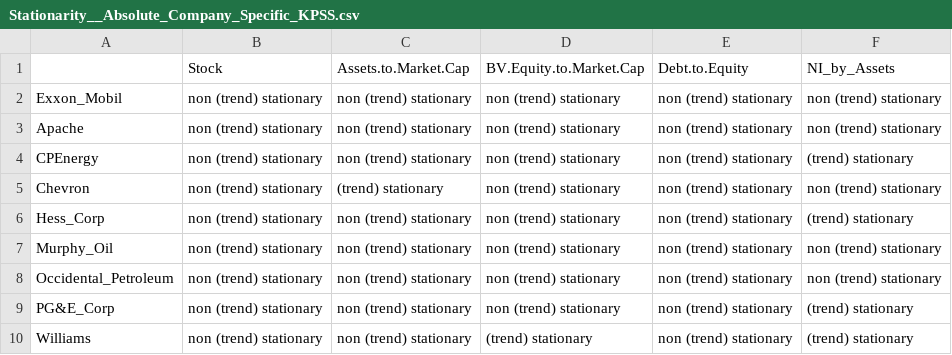
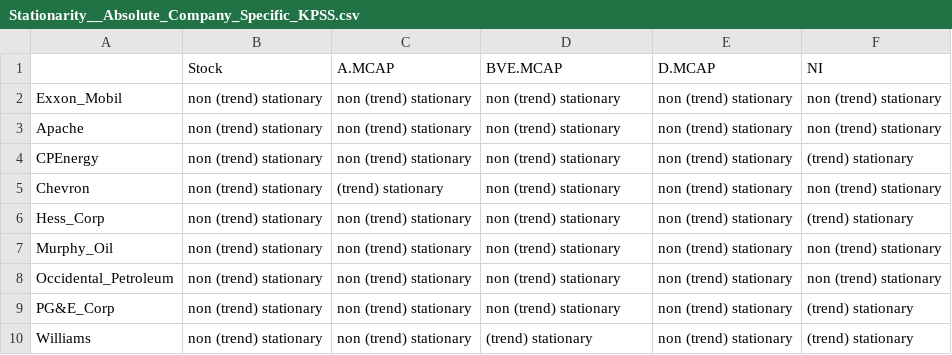
Before and after one commit to Fabian-HC/SPL-OilUS, a CSV file: Stationarity-Tests/Stationarity__Absolute_Company_Specific_KPSS.csv, drawn as a sheet.

```diff
--- a/Stationarity-Tests/Stationarity__Absolute_Company_Specific_KPSS.csv
+++ b/Stationarity-Tests/Stationarity__Absolute_Company_Specific_KPSS.csv
@@ -1,2 +1,2 @@
-"";"Stock";"Assets.to.Market.Cap";"BV.Equity.to.Market.Cap";"Debt.to.Equity";"NI_by_Assets"
+"";"Stock";"A.MCAP";"BVE.MCAP";"D.MCAP";"NI"
 "Exxon_Mobil";"non (trend) stationary";"non (trend) stationary";"non (trend) stationary";"non (trend) stationary";"non (trend) stationary"
```
Also changed, not shown: Stationarity-Tests/Stationarity__Absolute_Company_Specific_ADF.csv, Stationarity-Tests/Stationarity__Returns_Company_Specific_ADF.csv, 8 other files.
